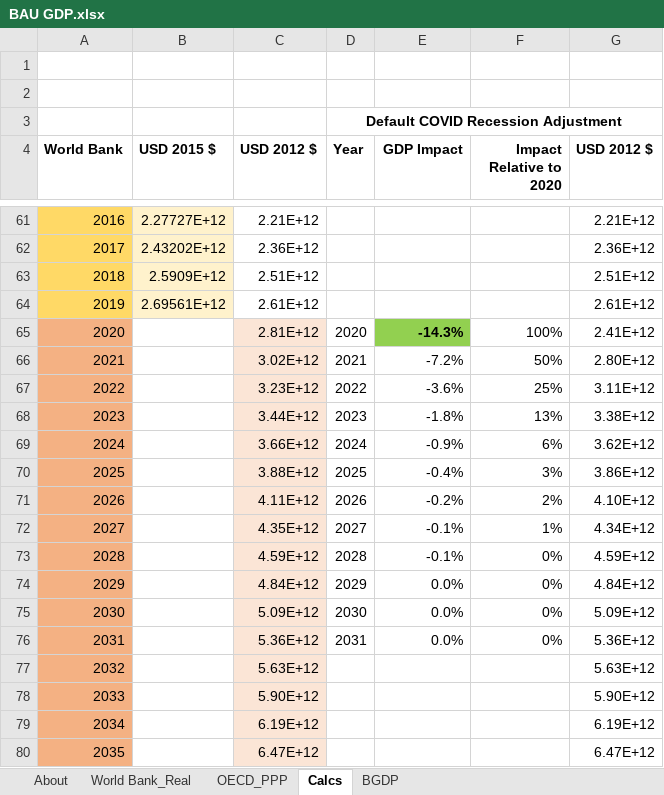
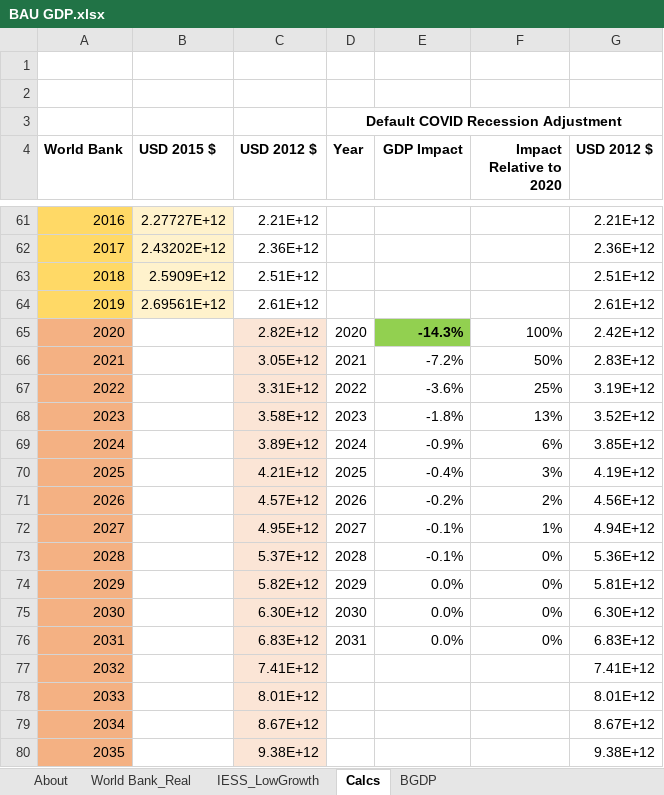
Before and after one commit to EnergyInnovation/eps-india, an Excel workbook: InputData/io-model/BGDP/BAU GDP.xlsx, sheet Calcs, drawn as a sheet; only a part is shown, gaps mark what is left out; values as stored, in another font and other column widths than the file's, no borders; charts and pictures not drawn; the diff covers the shown part only; the diff names each change by its address in the sheet, - before the commit and + after, or states it on an @@ line.

```diff
--- a/InputData/io-model/BGDP/BAU GDP.xlsx (sheet Calcs)
+++ b/InputData/io-model/BGDP/BAU GDP.xlsx (sheet Calcs)
-sheet tab: OECD_PPP
+sheet tab: IESS_LowGrowth
-C65 (USD 2012 $): 2.81E+12
+C65 (USD 2012 $): 2.82E+12
-G65 (USD 2012 $): 2.41E+12
+G65 (USD 2012 $): 2.42E+12
-C66 (USD 2012 $): 3.02E+12
+C66 (USD 2012 $): 3.05E+12
-G66 (USD 2012 $): 2.80E+12
+G66 (USD 2012 $): 2.83E+12
-C67 (USD 2012 $): 3.23E+12
+C67 (USD 2012 $): 3.31E+12
-G67 (USD 2012 $): 3.11E+12
+G67 (USD 2012 $): 3.19E+12
-C68 (USD 2012 $): 3.44E+12
+C68 (USD 2012 $): 3.58E+12
-G68 (USD 2012 $): 3.38E+12
+G68 (USD 2012 $): 3.52E+12
-C69 (USD 2012 $): 3.66E+12
+C69 (USD 2012 $): 3.89E+12
-G69 (USD 2012 $): 3.62E+12
+G69 (USD 2012 $): 3.85E+12
-C70 (USD 2012 $): 3.88E+12
+C70 (USD 2012 $): 4.21E+12
-G70 (USD 2012 $): 3.86E+12
+G70 (USD 2012 $): 4.19E+12
-C71 (USD 2012 $): 4.11E+12
+C71 (USD 2012 $): 4.57E+12
-G71 (USD 2012 $): 4.10E+12
+G71 (USD 2012 $): 4.56E+12
-C72 (USD 2012 $): 4.35E+12
+C72 (USD 2012 $): 4.95E+12
-G72 (USD 2012 $): 4.34E+12
+G72 (USD 2012 $): 4.94E+12
-C73 (USD 2012 $): 4.59E+12
+C73 (USD 2012 $): 5.37E+12
-G73 (USD 2012 $): 4.59E+12
+G73 (USD 2012 $): 5.36E+12
-C74 (USD 2012 $): 4.84E+12
+C74 (USD 2012 $): 5.82E+12
-G74 (USD 2012 $): 4.84E+12
+G74 (USD 2012 $): 5.81E+12
-C75 (USD 2012 $): 5.09E+12
+C75 (USD 2012 $): 6.30E+12
-G75 (USD 2012 $): 5.09E+12
+G75 (USD 2012 $): 6.30E+12
-C76 (USD 2012 $): 5.36E+12
+C76 (USD 2012 $): 6.83E+12
-G76 (USD 2012 $): 5.36E+12
+G76 (USD 2012 $): 6.83E+12
-C77 (USD 2012 $): 5.63E+12
+C77 (USD 2012 $): 7.41E+12
-G77 (USD 2012 $): 5.63E+12
+G77 (USD 2012 $): 7.41E+12
-C78 (USD 2012 $): 5.90E+12
+C78 (USD 2012 $): 8.01E+12
-G78 (USD 2012 $): 5.90E+12
+G78 (USD 2012 $): 8.01E+12
-C79 (USD 2012 $): 6.19E+12
+C79 (USD 2012 $): 8.67E+12
-G79 (USD 2012 $): 6.19E+12
+G79 (USD 2012 $): 8.67E+12
-C80 (USD 2012 $): 6.47E+12
+C80 (USD 2012 $): 9.38E+12
-G80 (USD 2012 $): 6.47E+12
+G80 (USD 2012 $): 9.38E+12
```
Also changed, not shown: 30 edited cells elsewhere in this sheet, sheet IESS_LowGrowth, sheet BGDP, sheet About, charts or pictures, 1 other file.
